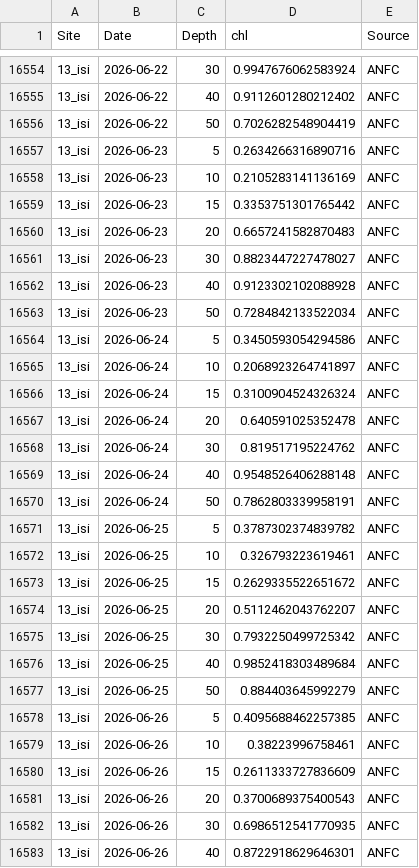
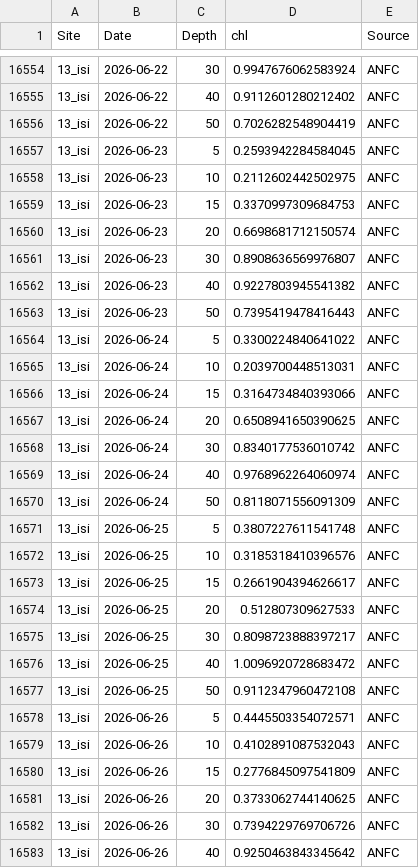
Before and after one commit to sharkbot952/demo, a CSV file: data/cmem/chl/chl_13_isi.csv, drawn as a sheet; only a part is shown, gaps mark what is left out; the diff covers the shown part only.

```diff
--- a/data/cmem/chl/chl_13_isi.csv
+++ b/data/cmem/chl/chl_13_isi.csv
@@ -16556,28 +16556,28 @@
 13_isi,2026-06-22,50,0.7026282548904419,ANFC
-13_isi,2026-06-23,5,0.2634266316890716,ANFC
-13_isi,2026-06-23,10,0.2105283141136169,ANFC
-13_isi,2026-06-23,15,0.3353751301765442,ANFC
-13_isi,2026-06-23,20,0.6657241582870483,ANFC
-13_isi,2026-06-23,30,0.8823447227478027,ANFC
-13_isi,2026-06-23,40,0.9123302102088928,ANFC
-13_isi,2026-06-23,50,0.7284842133522034,ANFC
-13_isi,2026-06-24,5,0.3450593054294586,ANFC
-13_isi,2026-06-24,10,0.2068923264741897,ANFC
-13_isi,2026-06-24,15,0.3100904524326324,ANFC
-13_isi,2026-06-24,20,0.640591025352478,ANFC
-13_isi,2026-06-24,30,0.819517195224762,ANFC
-13_isi,2026-06-24,40,0.9548526406288148,ANFC
-13_isi,2026-06-24,50,0.7862803339958191,ANFC
-13_isi,2026-06-25,5,0.3787302374839782,ANFC
-13_isi,2026-06-25,10,0.326793223619461,ANFC
-13_isi,2026-06-25,15,0.2629335522651672,ANFC
-13_isi,2026-06-25,20,0.5112462043762207,ANFC
-13_isi,2026-06-25,30,0.7932250499725342,ANFC
-13_isi,2026-06-25,40,0.9852418303489684,ANFC
-13_isi,2026-06-25,50,0.884403645992279,ANFC
-13_isi,2026-06-26,5,0.4095688462257385,ANFC
-13_isi,2026-06-26,10,0.38223996758461,ANFC
-13_isi,2026-06-26,15,0.2611333727836609,ANFC
-13_isi,2026-06-26,20,0.3700689375400543,ANFC
-13_isi,2026-06-26,30,0.6986512541770935,ANFC
-13_isi,2026-06-26,40,0.8722918629646301,ANFC
+13_isi,2026-06-23,5,0.2593942284584045,ANFC
+13_isi,2026-06-23,10,0.2112602442502975,ANFC
+13_isi,2026-06-23,15,0.3370997309684753,ANFC
+13_isi,2026-06-23,20,0.6698681712150574,ANFC
+13_isi,2026-06-23,30,0.8908636569976807,ANFC
+13_isi,2026-06-23,40,0.9227803945541382,ANFC
+13_isi,2026-06-23,50,0.7395419478416443,ANFC
+13_isi,2026-06-24,5,0.3300224840641022,ANFC
+13_isi,2026-06-24,10,0.2039700448513031,ANFC
+13_isi,2026-06-24,15,0.3164734840393066,ANFC
+13_isi,2026-06-24,20,0.6508941650390625,ANFC
+13_isi,2026-06-24,30,0.8340177536010742,ANFC
+13_isi,2026-06-24,40,0.9768962264060974,ANFC
+13_isi,2026-06-24,50,0.8118071556091309,ANFC
+13_isi,2026-06-25,5,0.3807227611541748,ANFC
+13_isi,2026-06-25,10,0.3185318410396576,ANFC
+13_isi,2026-06-25,15,0.2661904394626617,ANFC
+13_isi,2026-06-25,20,0.512807309627533,ANFC
+13_isi,2026-06-25,30,0.8098723888397217,ANFC
+13_isi,2026-06-25,40,1.0096920728683472,ANFC
+13_isi,2026-06-25,50,0.9112347960472108,ANFC
+13_isi,2026-06-26,5,0.4445503354072571,ANFC
+13_isi,2026-06-26,10,0.4102891087532043,ANFC
+13_isi,2026-06-26,15,0.2776845097541809,ANFC
+13_isi,2026-06-26,20,0.3733062744140625,ANFC
+13_isi,2026-06-26,30,0.7394229769706726,ANFC
+13_isi,2026-06-26,40,0.9250463843345642,ANFC
```
Also changed, not shown: 7 added rows and 36 edited cells elsewhere in this file, data/cmem/chl/chl_14_ota.csv, data/cmem/chl/chl_16_tom.csv, 10 other files.
